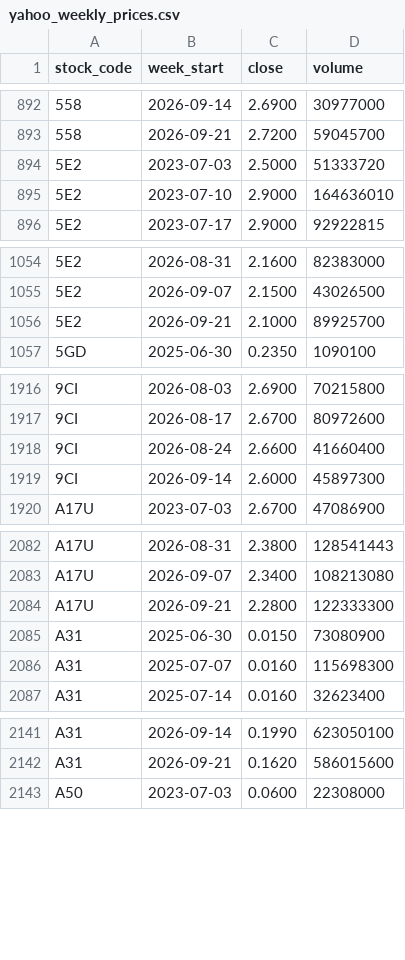
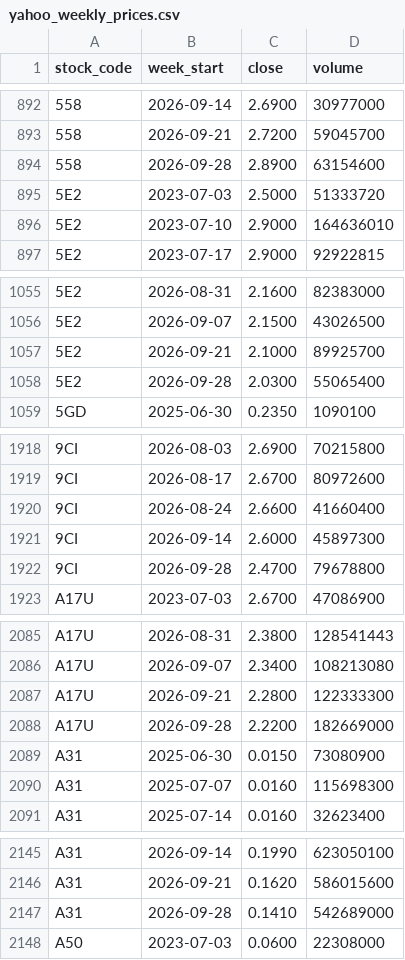
Before and after one commit to davidsurjadi/SGX-Weekly-Update, a CSV file: data/yahoo_weekly_prices.csv, drawn as a sheet; only a part is shown, gaps mark what is left out; the diff covers the shown part only; the diff names each change by its address in the sheet, - before the commit and + after, or states it on an @@ line.

```diff
--- a/data/yahoo_weekly_prices.csv
+++ b/data/yahoo_weekly_prices.csv
+row 894: 558 | 2026-09-28 | 2.8900 | 63154600
+row 1058: 5E2 | 2026-09-28 | 2.0300 | 55065400
+row 1922: 9CI | 2026-09-28 | 2.4700 | 79678800
+row 2088: A17U | 2026-09-28 | 2.2200 | 182669000
+row 2147: A31 | 2026-09-28 | 0.1410 | 542689000
```
Also changed, not shown: 22 added rows elsewhere in this file, data/sector_flow.csv, data/weekly_top10.csv, 5 other files.
